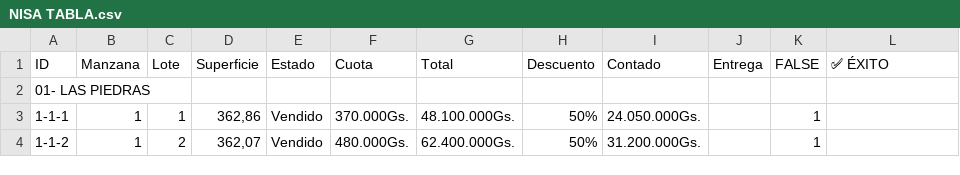
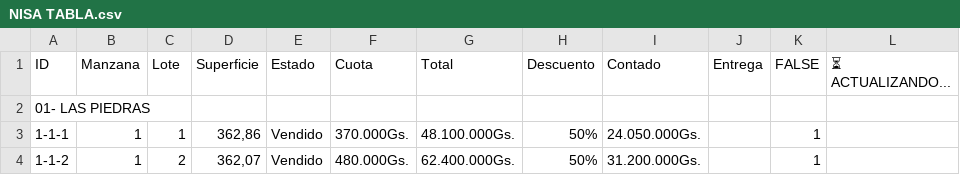
Before and after one commit to NISAWEBAPP/WEB-APP, a CSV file: NISA TABLA.csv, drawn as a sheet; only a part is shown.

Commit message:
Update from Sheet: 1/7/2026, 12:12:41 PM

```diff
--- a/NISA TABLA.csv
+++ b/NISA TABLA.csv
@@ -1,2 +1,2 @@
-ID,Manzana,Lote,Superficie,Estado,Cuota,Total,Descuento,Contado,Entrega ,FALSE,✅ ÉXITO
+ID,Manzana,Lote,Superficie,Estado,Cuota,Total,Descuento,Contado,Entrega ,FALSE,⏳ ACTUALIZANDO...
 01- LAS PIEDRAS,,,,,,,,,,,
```
